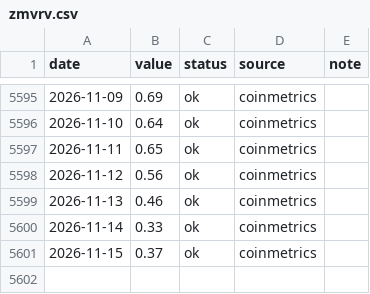
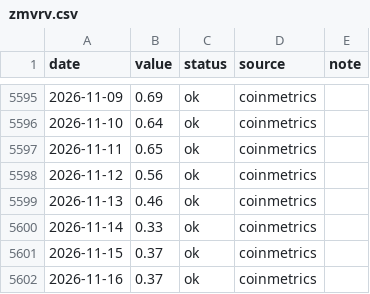
Before and after one commit to iiacyp4-wq/btc-cycle-dashboard, a CSV file: data/zmvrv.csv, drawn as a sheet; only a part is shown, gaps mark what is left out.

```diff
--- a/data/zmvrv.csv
+++ b/data/zmvrv.csv
@@ -5601 +5601,2 @@ date,value,status,source,note
 2026-11-15,0.37,ok,coinmetrics,
+2026-11-16,0.37,ok,coinmetrics,
```
Also changed, not shown: data/hashribbon.csv, 2 other files.
